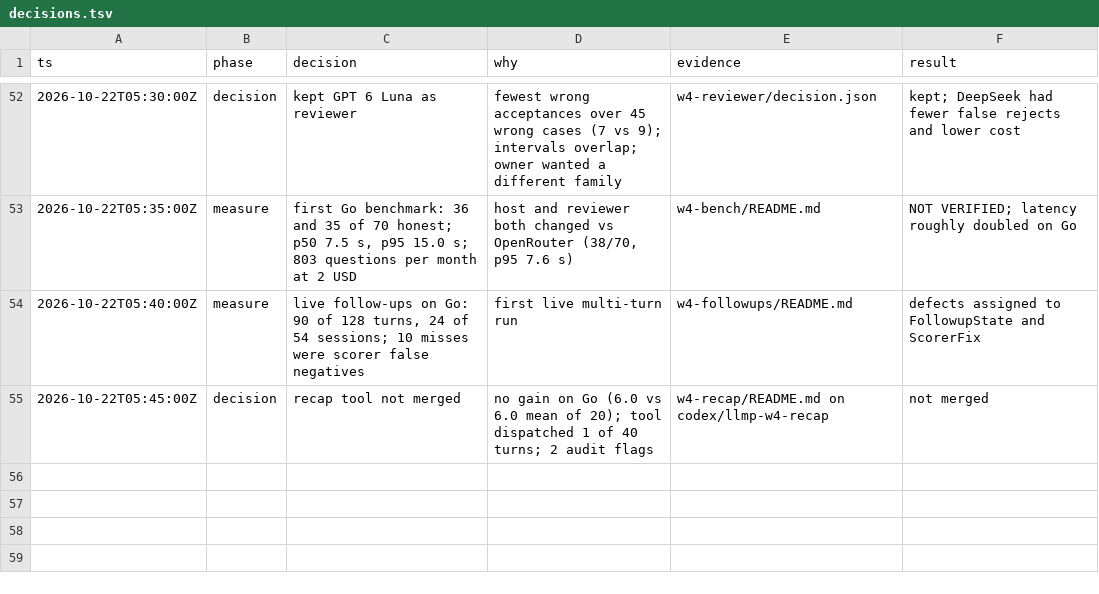
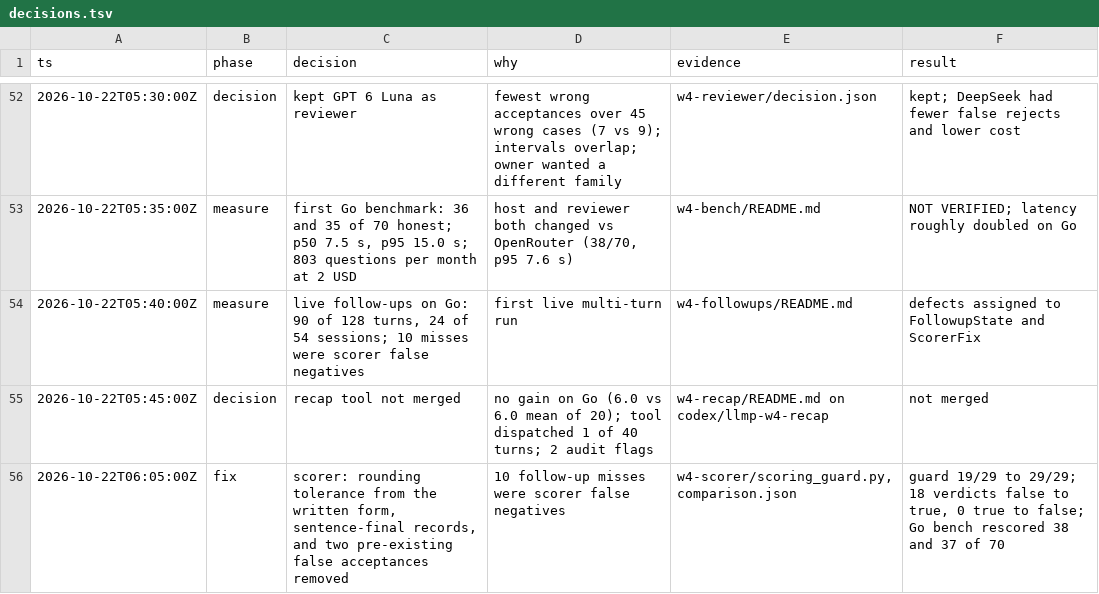
Before and after one commit to Mo-Awadalla/KnicksIQ, a TSV file: docs/release-evidence/llm-primary-20261021/decisions.tsv, drawn as a sheet; only a part is shown, gaps mark what is left out.

Commit message:
Log scorer fix

```diff
--- a/docs/release-evidence/llm-primary-20261021/decisions.tsv
+++ b/docs/release-evidence/llm-primary-20261021/decisions.tsv
@@ -55 +55,2 @@ ts	phase	decision	why	evidence	result
 2026-10-22T05:45:00Z	decision	recap tool not merged	no gain on Go (6.0 vs 6.0 mean of 20); tool dispatched 1 of 40 turns; 2 audit flags	w4-recap/README.md on codex/llmp-w4-recap	not merged
+2026-10-22T06:05:00Z	fix	scorer: rounding tolerance from the written form, sentence-final records, and two pre-existing false acceptances removed	10 follow-up misses were scorer false negatives	w4-scorer/scoring_guard.py, comparison.json	guard 19/29 to 29/29; 18 verdicts false to true, 0 true to false; Go bench rescored 38 and 37 of 70
```
